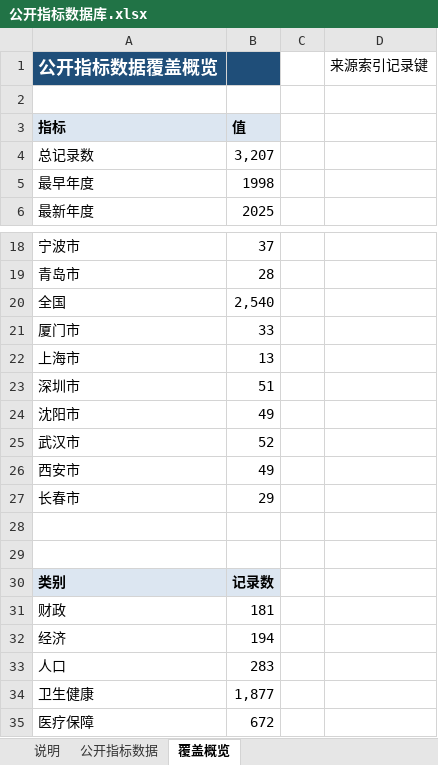
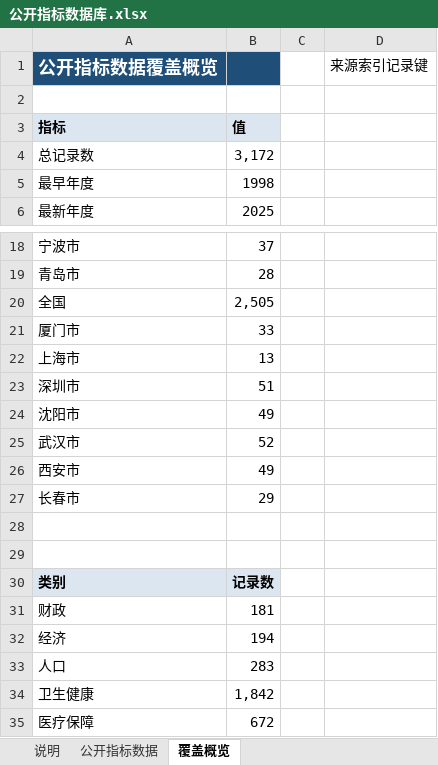
Before and after one commit to xujiann/health-indicators, an Excel workbook: 公开指标数据库.xlsx, sheet 覆盖概览, drawn as a sheet; only a part is shown, gaps mark what is left out; values as stored, in another font and other column widths than the file's, no borders; the diff names each change by its address in the sheet, - before the commit and + after, or states it on an @@ line.

```diff
--- a/公开指标数据库.xlsx (sheet 覆盖概览)
+++ b/公开指标数据库.xlsx (sheet 覆盖概览)
-B4: 3,207
+B4: 3,172
-B20: 2,540
+B20: 2,505
-B34: 1,877
+B34: 1,842
```
Also changed, not shown: sheet 公开指标数据, sheet 说明, formulas that keep their value, 44 other files.
